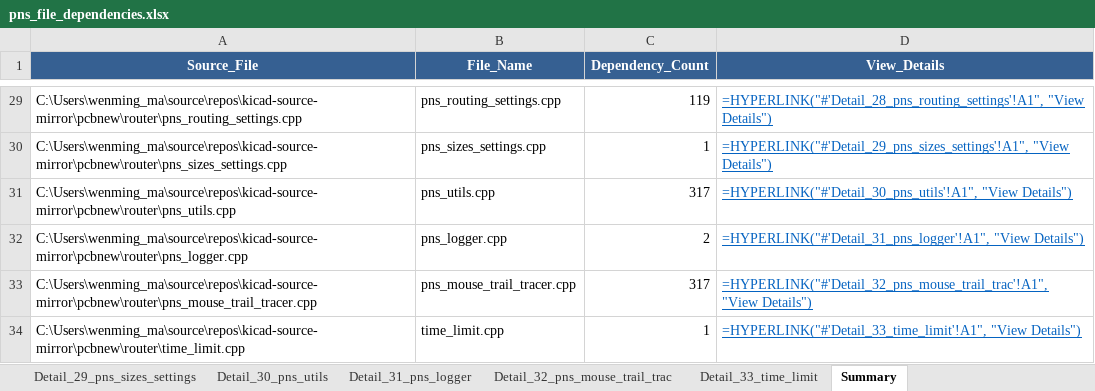
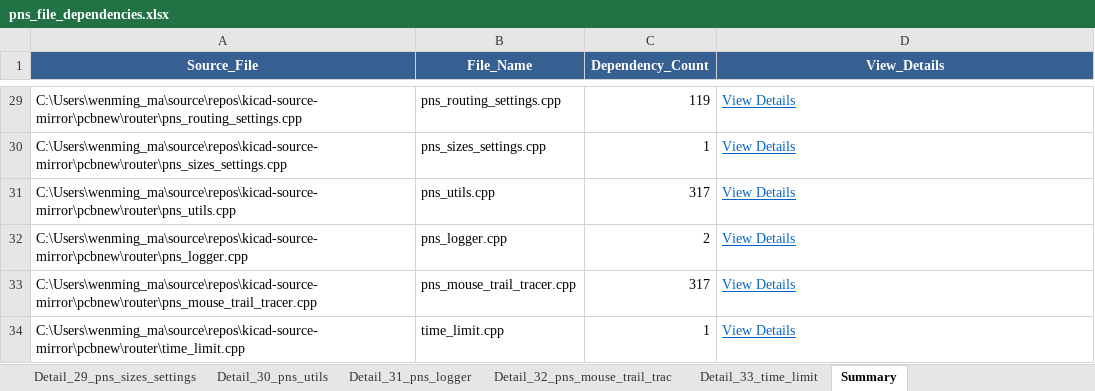
Before and after one commit to wenming-ma/kicad-source-mirror, an Excel workbook: pns_file_dependencies.xlsx, sheet Summary, drawn as a sheet; only a part is shown, gaps mark what is left out; values as stored, in another font and other column widths than the file's, no borders; formulas without a stored value are shown as written; the diff covers the shown part only; the diff names each change by its address in the sheet, - before the commit and + after, or states it on an @@ line.

```diff
--- a/pns_file_dependencies.xlsx (sheet Summary)
+++ b/pns_file_dependencies.xlsx (sheet Summary)
-D29 (View_Details): =HYPERLINK("#'Detail_28_pns_routing_settings'!A1", "View Details")
+D29 (View_Details): View Details
-D30 (View_Details): =HYPERLINK("#'Detail_29_pns_sizes_settings'!A1", "View Details")
+D30 (View_Details): View Details
-D31 (View_Details): =HYPERLINK("#'Detail_30_pns_utils'!A1", "View Details")
+D31 (View_Details): View Details
-D32 (View_Details): =HYPERLINK("#'Detail_31_pns_logger'!A1", "View Details")
+D32 (View_Details): View Details
-D33 (View_Details): =HYPERLINK("#'Detail_32_pns_mouse_trail_trac'!A1", "View Details")
+D33 (View_Details): View Details
-D34 (View_Details): =HYPERLINK("#'Detail_33_time_limit'!A1", "View Details")
+D34 (View_Details): View Details
```
Also changed, not shown: 27 edited cells elsewhere in this sheet, 8 other files.
